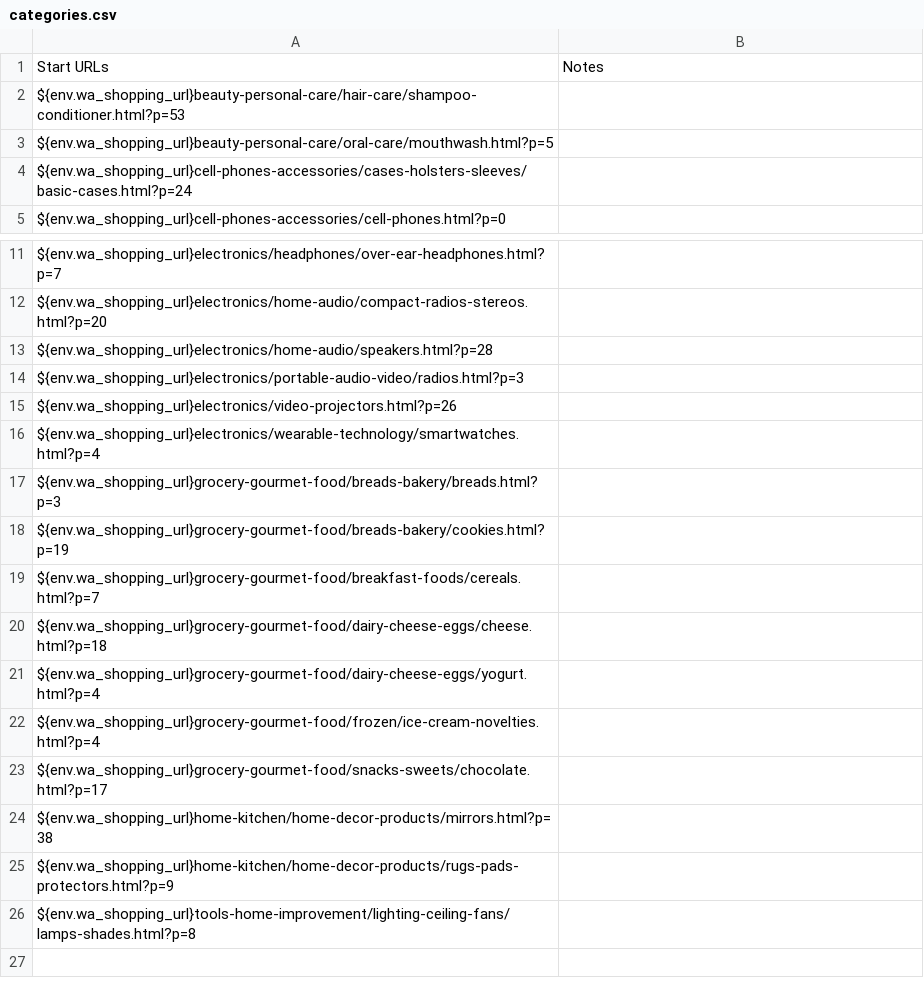
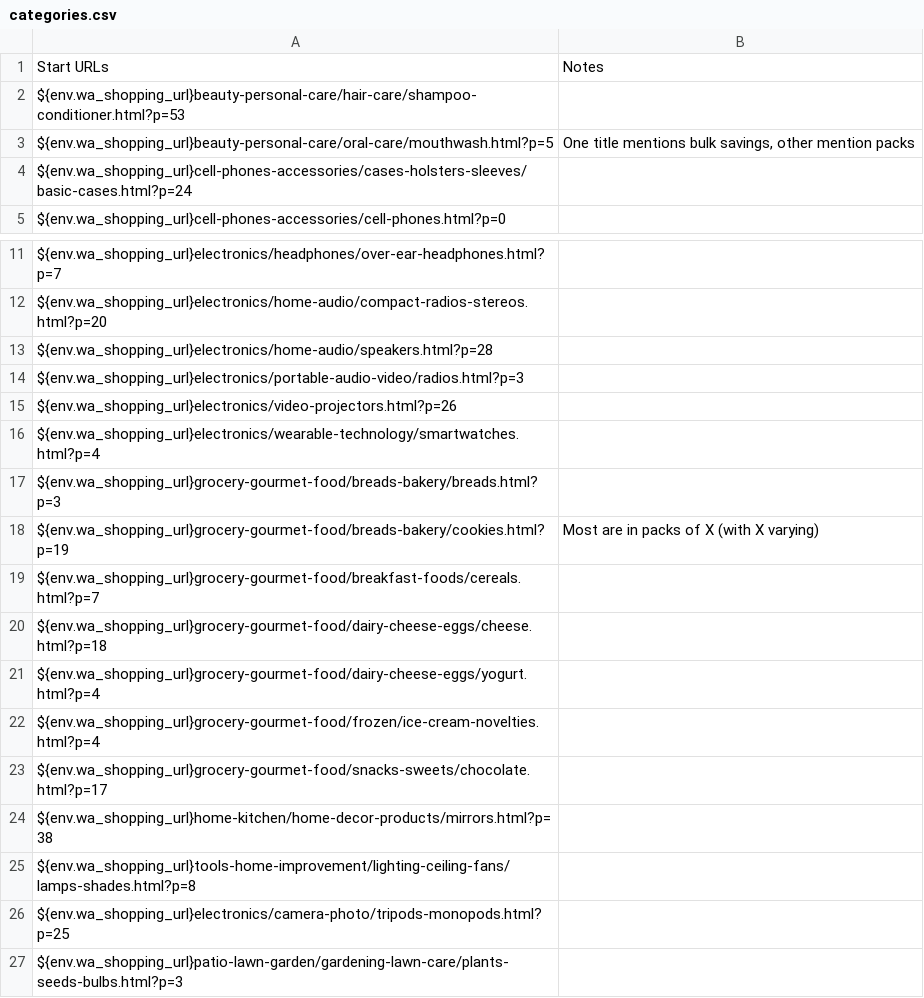
Before and after one commit to PapayaResearch/abxlab, a CSV file: tasks/categories.csv, drawn as a sheet; only a part is shown, gaps mark what is left out.

```diff
--- a/tasks/categories.csv
+++ b/tasks/categories.csv
@@ -2,3 +2,3 @@ Start URLs,Notes
 ${env.wa_shopping_url}beauty-personal-care/hair-care/shampoo-conditioner.html?p=53,
-${env.wa_shopping_url}beauty-personal-care/oral-care/mouthwash.html?p=5,
+${env.wa_shopping_url}beauty-personal-care/oral-care/mouthwash.html?p=5,"One title mentions bulk savings, other mention packs"
 ${env.wa_shopping_url}cell-phones-accessories/cases-holsters-sleeves/basic-cases.html?p=24,
@@ -17,3 +17,3 @@ ${env.wa_shopping_url}electronics/wearable-technology/smartwatches.html?p=4,
 ${env.wa_shopping_url}grocery-gourmet-food/breads-bakery/breads.html?p=3,
-${env.wa_shopping_url}grocery-gourmet-food/breads-bakery/cookies.html?p=19,
+${env.wa_shopping_url}grocery-gourmet-food/breads-bakery/cookies.html?p=19,Most are in packs of X (with X varying)
 ${env.wa_shopping_url}grocery-gourmet-food/breakfast-foods/cereals.html?p=7,
@@ -24,3 +24,4 @@ ${env.wa_shopping_url}grocery-gourmet-food/snacks-sweets/chocolate.html?p=17,
 ${env.wa_shopping_url}home-kitchen/home-decor-products/mirrors.html?p=38,
-${env.wa_shopping_url}home-kitchen/home-decor-products/rugs-pads-protectors.html?p=9,
 ${env.wa_shopping_url}tools-home-improvement/lighting-ceiling-fans/lamps-shades.html?p=8,
+${env.wa_shopping_url}electronics/camera-photo/tripods-monopods.html?p=25,
+${env.wa_shopping_url}patio-lawn-garden/gardening-lawn-care/plants-seeds-bulbs.html?p=3,
```
Also changed, not shown: tasks/home.csv, 6 other files.
